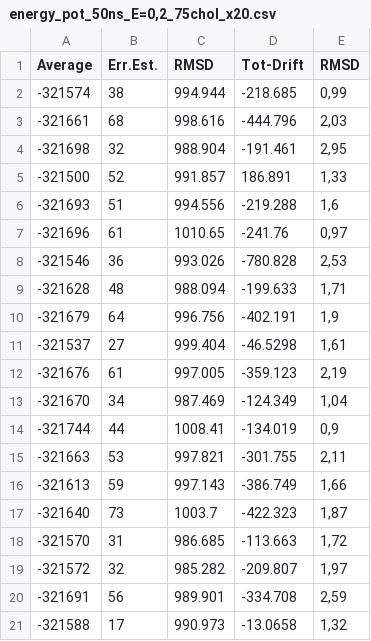
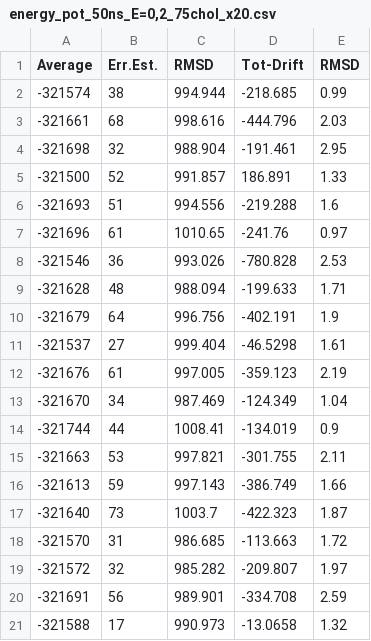
Before and after one commit to Unidad-Robotica-Dlab/molecular_dynamic, a CSV file: Data/energy_pot_50ns_E=0,2_75chol_x20.csv, drawn as a sheet.

Commit message:
Update energy_pot_50ns_E=0,2_75chol_x20.csv

```diff
--- a/Data/energy_pot_50ns_E=0,2_75chol_x20.csv
+++ b/Data/energy_pot_50ns_E=0,2_75chol_x20.csv
@@ -1,21 +1,21 @@
 Average,Err.Est.,RMSD,Tot-Drift,RMSD
--321574,38,"994.944","-218.685","0,99"
--321661,68,"998.616","-444.796","2,03"
--321698,32,"988.904","-191.461","2,95"
--321500,52,"991.857","186.891","1,33"
--321693,51,"994.556","-219.288","1,6"
--321696,61,"1010.65","-241.76","0,97"
--321546,36,993.026,"-780.828","2,53"
--321628,48,988.094,"-199.633","1,71"
--321679,64,996.756,"-402.191","1,9"
--321537,27,999.404,"-46.5298","1,61"
--321676,61,997.005,"-359.123","2,19"
--321670,34,987.469,"-124.349","1,04"
--321744,44,"1008.41","-134.019","0,9"
--321663,53,"997.821","-301.755","2,11"
--321613,59,"997.143","-386.749","1,66"
--321640,73,"1003.7","-422.323","1,87"
--321570,31,"986.685","-113.663","1,72"
--321572,32,"985.282","-209.807","1,97"
--321691,56,"989.901","-334.708","2,59"
--321588,17,"990.973","-13.0658","1,32"
+-321574,38,"994.944","-218.685","0.99"
+-321661,68,"998.616","-444.796","2.03"
+-321698,32,"988.904","-191.461","2.95"
+-321500,52,"991.857","186.891","1.33"
+-321693,51,"994.556","-219.288","1.6"
+-321696,61,"1010.65","-241.76","0.97"
+-321546,36,993.026,"-780.828","2.53"
+-321628,48,988.094,"-199.633","1.71"
+-321679,64,996.756,"-402.191","1.9"
+-321537,27,999.404,"-46.5298","1.61"
+-321676,61,997.005,"-359.123","2.19"
+-321670,34,987.469,"-124.349","1.04"
+-321744,44,"1008.41","-134.019","0.9"
+-321663,53,"997.821","-301.755","2.11"
+-321613,59,"997.143","-386.749","1.66"
+-321640,73,"1003.7","-422.323","1.87"
+-321570,31,"986.685","-113.663","1.72"
+-321572,32,"985.282","-209.807","1.97"
+-321691,56,"989.901","-334.708","2.59"
+-321588,17,"990.973","-13.0658","1.32"
```
